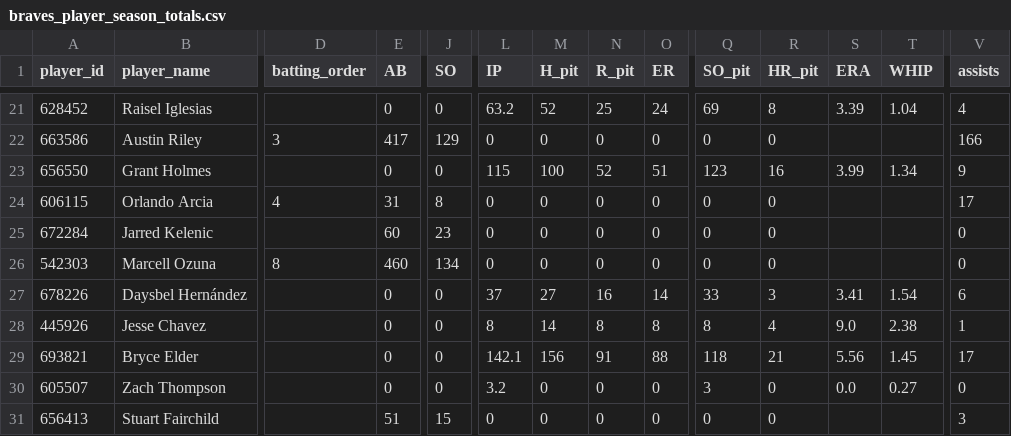
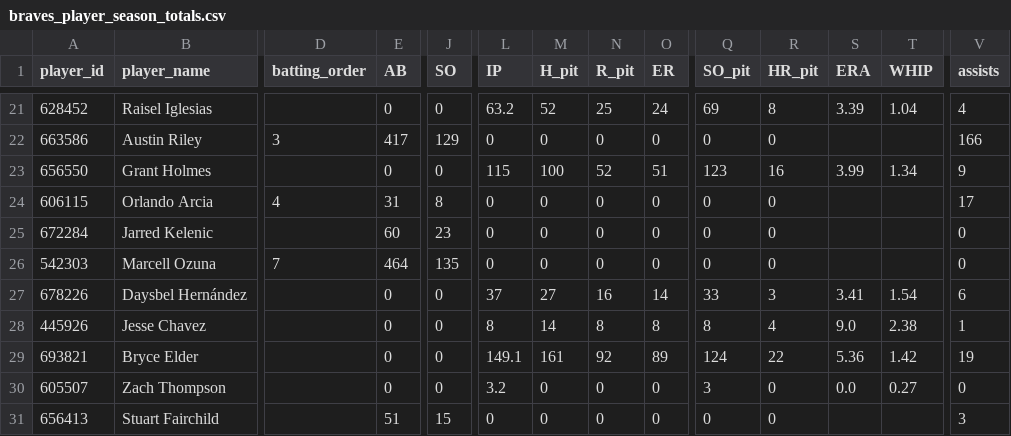
Before and after one commit to Floodplain4/Braves_Stats, a CSV file: braves_player_season_totals.csv, drawn as a sheet; only a part is shown, gaps mark what is left out; the diff covers the shown part only; the diff names each change by its address in the sheet, - before the commit and + after, or states it on an @@ line.

```diff
--- a/braves_player_season_totals.csv
+++ b/braves_player_season_totals.csv
-D26 (batting_order): 8
+D26 (batting_order): 7
-E26 (AB): 460
+E26 (AB): 464
-J26 (SO): 134
+J26 (SO): 135
-L29 (IP): 142.1
+L29 (IP): 149.1
-M29 (H_pit): 156
+M29 (H_pit): 161
-N29 (R_pit): 91
+N29 (R_pit): 92
-O29 (ER): 88
+O29 (ER): 89
-Q29 (SO_pit): 118
+Q29 (SO_pit): 124
-R29 (HR_pit): 21
+R29 (HR_pit): 22
-S29 (ERA): 5.56
+S29 (ERA): 5.36
-T29 (WHIP): 1.45
+T29 (WHIP): 1.42
-V29 (assists): 17
+V29 (assists): 19
```
Also changed, not shown: 1 added row and 60 edited cells elsewhere in this file.
